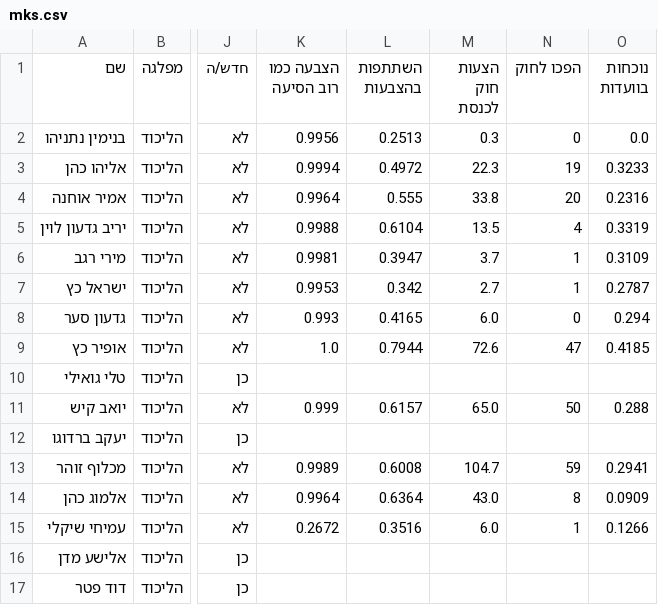
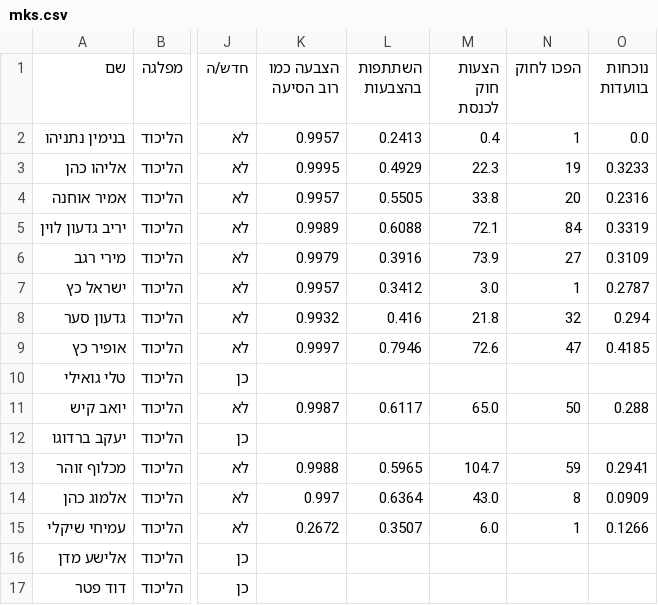
Before and after one commit to dana-sinai/knesset26-data, a CSV file: public/data/mks.csv, drawn as a sheet; only a part is shown, gaps mark what is left out; the diff covers the shown part only; the diff names each change by its address in the sheet, - before the commit and + after, or states it on an @@ line.

```diff
--- a/public/data/mks.csv
+++ b/public/data/mks.csv
-K2 (הצבעה כמו רוב הסיעה): 0.9956
+K2 (הצבעה כמו רוב הסיעה): 0.9957
-L2 (השתתפות בהצבעות): 0.2513
+L2 (השתתפות בהצבעות): 0.2413
-M2 (הצעות חוק לכנסת): 0.3
+M2 (הצעות חוק לכנסת): 0.4
-N2 (הפכו לחוק): 0
+N2 (הפכו לחוק): 1
-K3 (הצבעה כמו רוב הסיעה): 0.9994
+K3 (הצבעה כמו רוב הסיעה): 0.9995
-L3 (השתתפות בהצבעות): 0.4972
+L3 (השתתפות בהצבעות): 0.4929
-K4 (הצבעה כמו רוב הסיעה): 0.9964
+K4 (הצבעה כמו רוב הסיעה): 0.9957
-L4 (השתתפות בהצבעות): 0.555
+L4 (השתתפות בהצבעות): 0.5505
-K5 (הצבעה כמו רוב הסיעה): 0.9988
+K5 (הצבעה כמו רוב הסיעה): 0.9989
-L5 (השתתפות בהצבעות): 0.6104
+L5 (השתתפות בהצבעות): 0.6088
-M5 (הצעות חוק לכנסת): 13.5
+M5 (הצעות חוק לכנסת): 72.1
-N5 (הפכו לחוק): 4
+N5 (הפכו לחוק): 84
-K6 (הצבעה כמו רוב הסיעה): 0.9981
+K6 (הצבעה כמו רוב הסיעה): 0.9979
-L6 (השתתפות בהצבעות): 0.3947
+L6 (השתתפות בהצבעות): 0.3916
-M6 (הצעות חוק לכנסת): 3.7
+M6 (הצעות חוק לכנסת): 73.9
-N6 (הפכו לחוק): 1
+N6 (הפכו לחוק): 27
-K7 (הצבעה כמו רוב הסיעה): 0.9953
+K7 (הצבעה כמו רוב הסיעה): 0.9957
-L7 (השתתפות בהצבעות): 0.342
+L7 (השתתפות בהצבעות): 0.3412
-M7 (הצעות חוק לכנסת): 2.7
+M7 (הצעות חוק לכנסת): 3.0
-K8 (הצבעה כמו רוב הסיעה): 0.993
+K8 (הצבעה כמו רוב הסיעה): 0.9932
-L8 (השתתפות בהצבעות): 0.4165
+L8 (השתתפות בהצבעות): 0.416
-M8 (הצעות חוק לכנסת): 6.0
+M8 (הצעות חוק לכנסת): 21.8
-N8 (הפכו לחוק): 0
+N8 (הפכו לחוק): 32
-K9 (הצבעה כמו רוב הסיעה): 1.0
+K9 (הצבעה כמו רוב הסיעה): 0.9997
-L9 (השתתפות בהצבעות): 0.7944
+L9 (השתתפות בהצבעות): 0.7946
-K11 (הצבעה כמו רוב הסיעה): 0.999
+K11 (הצבעה כמו רוב הסיעה): 0.9987
-L11 (השתתפות בהצבעות): 0.6157
+L11 (השתתפות בהצבעות): 0.6117
-K13 (הצבעה כמו רוב הסיעה): 0.9989
+K13 (הצבעה כמו רוב הסיעה): 0.9988
-L13 (השתתפות בהצבעות): 0.6008
+L13 (השתתפות בהצבעות): 0.5965
-K14 (הצבעה כמו רוב הסיעה): 0.9964
+K14 (הצבעה כמו רוב הסיעה): 0.997
-L15 (השתתפות בהצבעות): 0.3516
+L15 (השתתפות בהצבעות): 0.3507
```
Also changed, not shown: 130 edited cells elsewhere in this file, 4 other files.
